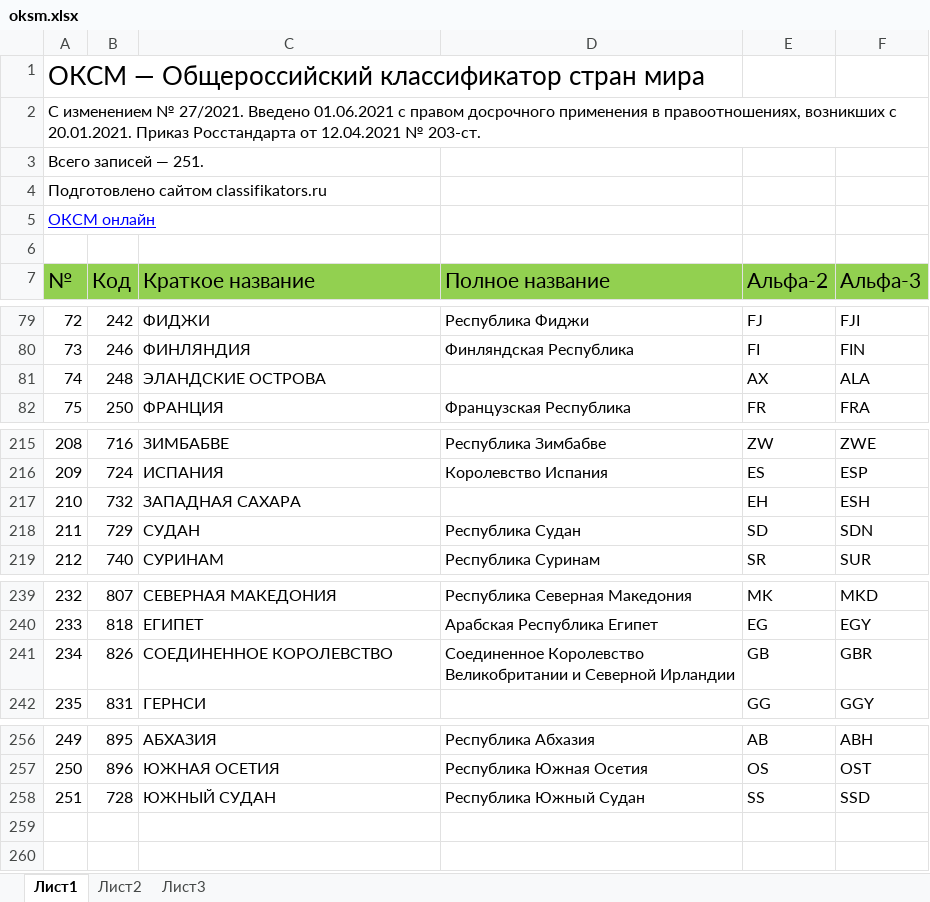
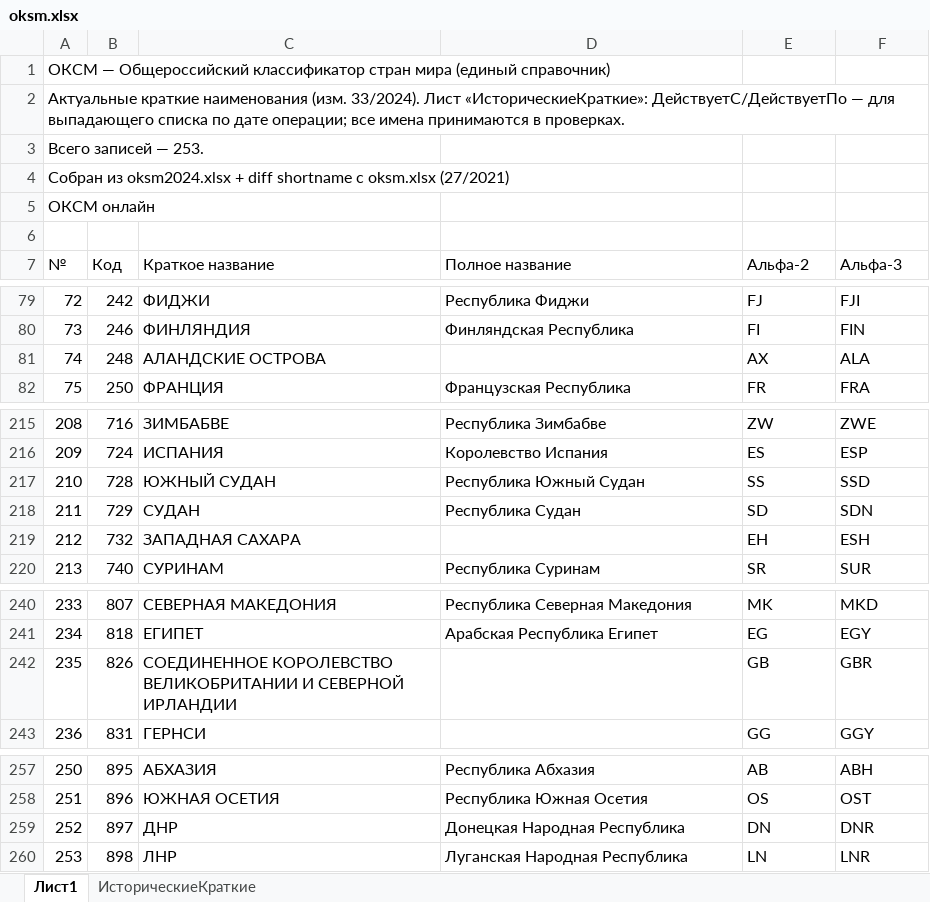
Before and after one commit to Rampant91/RAO_Project, an Excel workbook: data/Spravochniki/oksm.xlsx, sheet Лист1, drawn as a sheet; only a part is shown, gaps mark what is left out; values as stored, in another font and other column widths than the file's, no borders; addresses are those after the commit; the diff covers the shown part only; the diff names each change by its address in the sheet, - before the commit and + after, or states it on an @@ line.

Commit message:
fix oksm
1. Справочник ОКСМ актуализирован
2. Весь хардкод выпилил, везде ссылки на файл справочника
3. Выпадающий список допилил, больше не плавает по ширине, реализован поиск по названию/коду.

```diff
--- a/data/Spravochniki/oksm.xlsx (sheet Лист1)
+++ b/data/Spravochniki/oksm.xlsx (sheet Лист1)
-sheet tab: Лист2
+sheet tab: ИсторическиеКраткие
-sheet tab: Лист3
@@ column A (№) renumbered between rows 1 and 258 @@
@@ A1 text size: smaller @@
@@ A5 underline: on → off, text colour: #0000FF → black @@
-A7:F7 fill: #92D050
+A7:F7 fill: none, text size: smaller
-C81 (Краткое название): ЭЛАНДСКИЕ ОСТРОВА
+C81 (Краткое название): АЛАНДСКИЕ ОСТРОВА
-E81 (Альфа-2): АХ
+E81 (Альфа-2): AX
@@ row 258 moved to row 217: 210 @@
-C242 (Краткое название): СОЕДИНЕННОЕ КОРОЛЕВСТВО
+C242 (Краткое название): СОЕДИНЕННОЕ КОРОЛЕВСТВО ВЕЛИКОБРИТАНИИ И СЕВЕРНОЙ ИРЛАНДИИ
-D242 (Полное название): Соединенное Королевство Великобритании и Северной Ирландии
+D242 (Полное название): (empty)
+row 259: 252 | 897 | ДНР | Донецкая Народная Республика | DN | DNR
+row 260: 253 | 898 | ЛНР | Луганская Народная Республика | LN | LNR
```
Also changed, not shown: 6 edited cells elsewhere in this sheet, sheet ИсторическиеКраткие, 33 other files.
